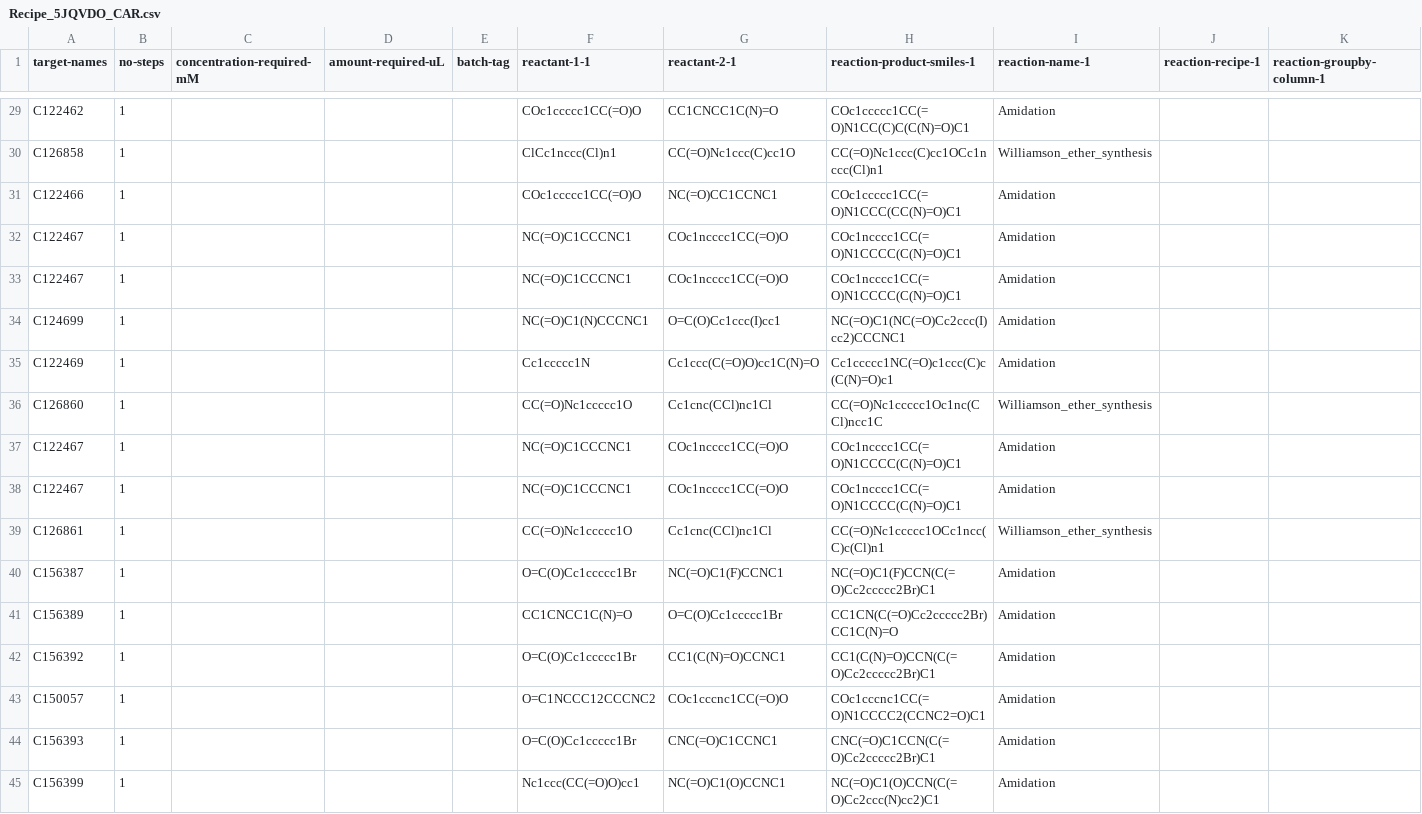
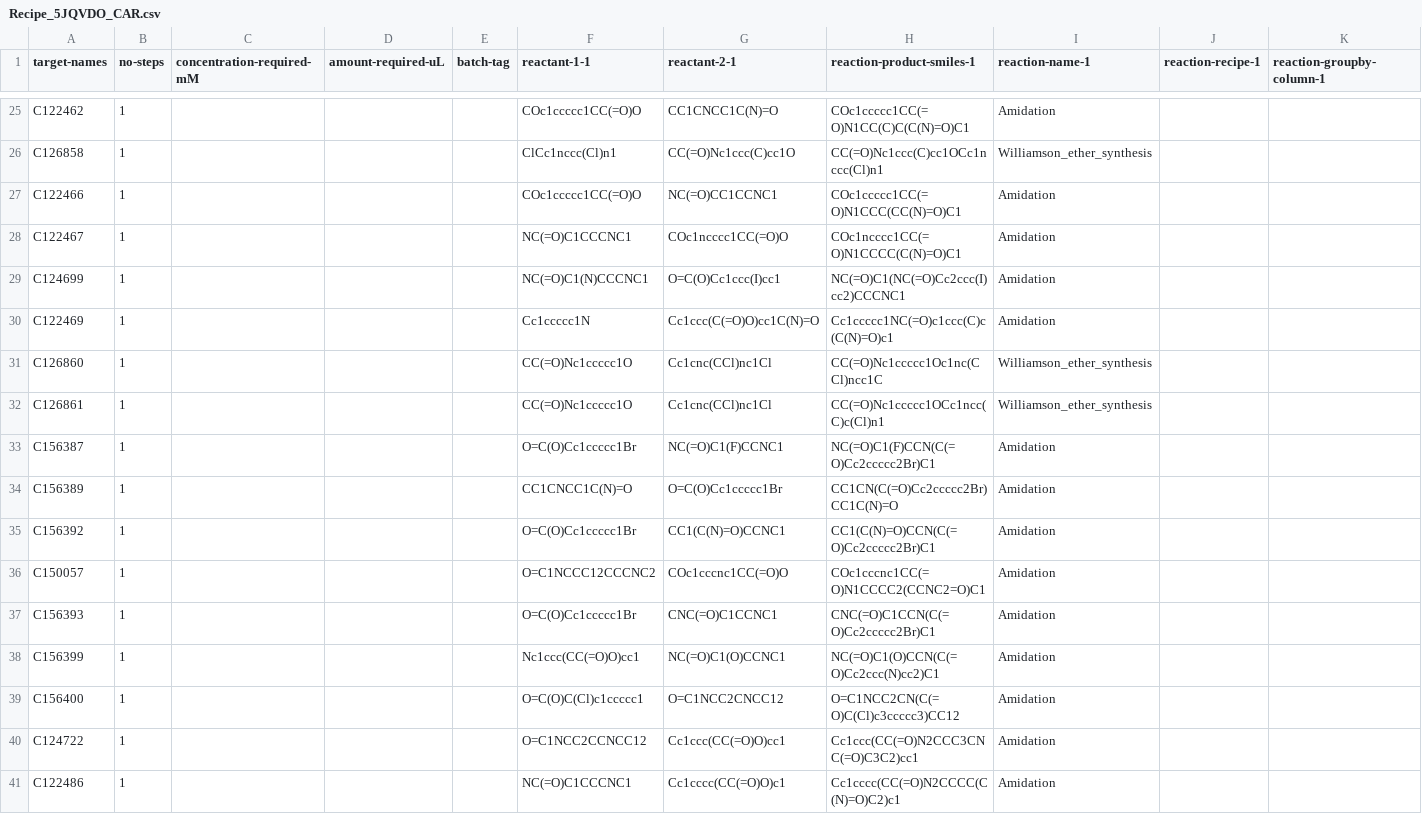
Before and after one commit to mwinokan/2A_HIPPO_iter2, a CSV file: web_resources/Recipe_5JQVDO_CAR.csv, drawn as a sheet; only a part is shown, gaps mark what is left out; the shorter side is filled out with more unchanged rows; the diff covers the shown part only.

```diff
--- a/web_resources/Recipe_5JQVDO_CAR.csv
+++ b/web_resources/Recipe_5JQVDO_CAR.csv
@@ -32,3 +28,2 @@ C122466,1,,,,COc1ccccc1CC(=O)O,NC(=O)CC1CCNC1,COc1ccccc1CC(=O)N1CCC(CC(N)=O)C1,A
 C122467,1,,,,NC(=O)C1CCCNC1,COc1ncccc1CC(=O)O,COc1ncccc1CC(=O)N1CCCC(C(N)=O)C1,Amidation,,
-C122467,1,,,,NC(=O)C1CCCNC1,COc1ncccc1CC(=O)O,COc1ncccc1CC(=O)N1CCCC(C(N)=O)C1,Amidation,,
 C124699,1,,,,NC(=O)C1(N)CCCNC1,O=C(O)Cc1ccc(I)cc1,NC(=O)C1(NC(=O)Cc2ccc(I)cc2)CCCNC1,Amidation,,
@@ -36,4 +31,2 @@ C122469,1,,,,Cc1ccccc1N,Cc1ccc(C(=O)O)cc1C(N)=O,Cc1ccccc1NC(=O)c1ccc(C)c(C(N)=O)
 C126860,1,,,,CC(=O)Nc1ccccc1O,Cc1cnc(CCl)nc1Cl,CC(=O)Nc1ccccc1Oc1nc(CCl)ncc1C,Williamson_ether_synthesis,,
-C122467,1,,,,NC(=O)C1CCCNC1,COc1ncccc1CC(=O)O,COc1ncccc1CC(=O)N1CCCC(C(N)=O)C1,Amidation,,
-C122467,1,,,,NC(=O)C1CCCNC1,COc1ncccc1CC(=O)O,COc1ncccc1CC(=O)N1CCCC(C(N)=O)C1,Amidation,,
 C126861,1,,,,CC(=O)Nc1ccccc1O,Cc1cnc(CCl)nc1Cl,CC(=O)Nc1ccccc1OCc1ncc(C)c(Cl)n1,Williamson_ether_synthesis,,
```
Also changed, not shown: 12 removed rows elsewhere in this file, web_resources/Recipe_5J4C3B_CAR.csv, web_resources/Recipe_5J4C3B_CAR_1steps.csv, 3 other files.
